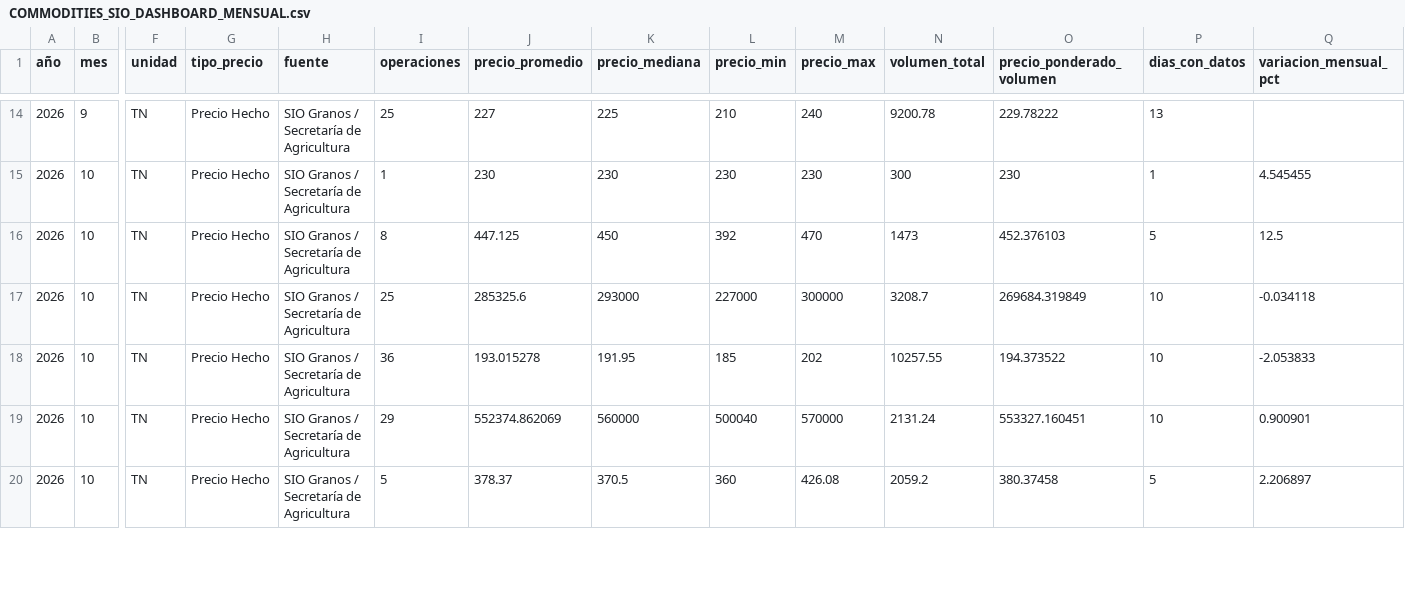
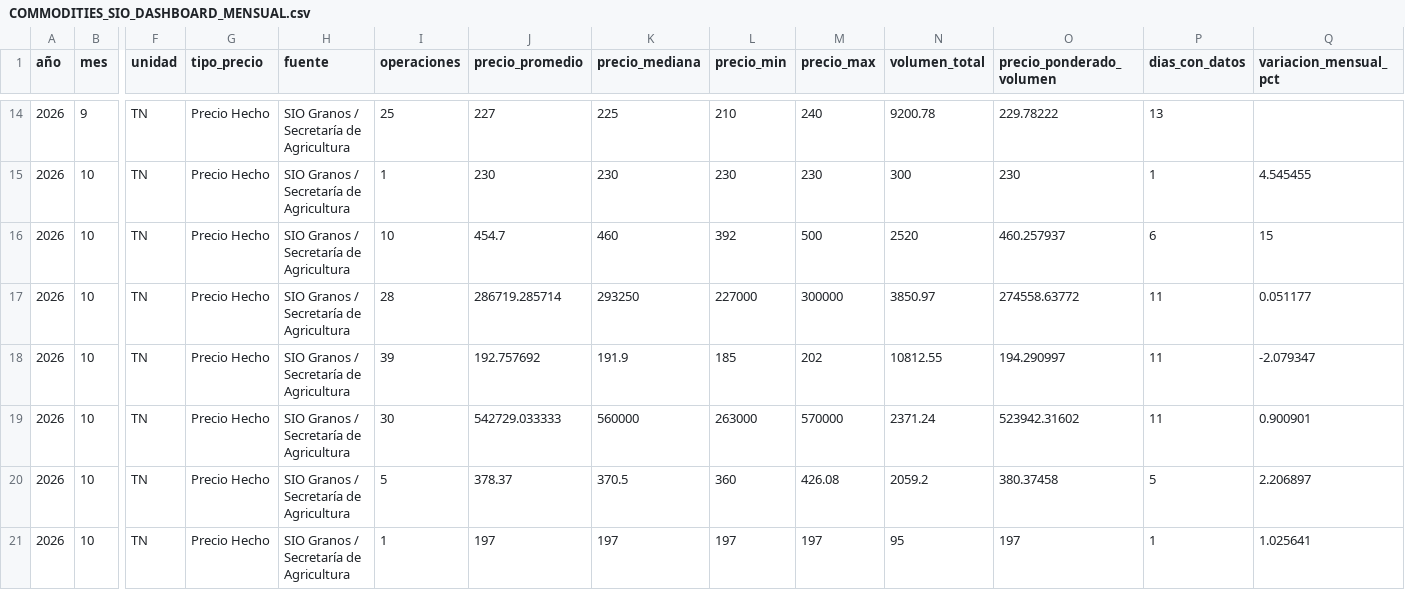
Before and after one commit to deaeconomiactes/Serie-Agricola, a CSV file: data/commodities_sio/dashboard/COMMODITIES_SIO_DASHBOARD_MENSUAL.csv, drawn as a sheet; only a part is shown, gaps mark what is left out; rows hold the shown columns only; the diff covers the shown part only; the diff names each change by its address in the sheet, - before the commit and + after, or states it on an @@ line.

```diff
--- a/data/commodities_sio/dashboard/COMMODITIES_SIO_DASHBOARD_MENSUAL.csv
+++ b/data/commodities_sio/dashboard/COMMODITIES_SIO_DASHBOARD_MENSUAL.csv
-I16 (operaciones): 8
+I16 (operaciones): 10
-J16 (precio_promedio): 447.125
+J16 (precio_promedio): 454.7
-K16 (precio_mediana): 450
+K16 (precio_mediana): 460
-M16 (precio_max): 470
+M16 (precio_max): 500
-N16 (volumen_total): 1473
+N16 (volumen_total): 2520
-O16 (precio_ponderado_volumen): 452.376103
+O16 (precio_ponderado_volumen): 460.257937
-P16 (dias_con_datos): 5
+P16 (dias_con_datos): 6
-Q16 (variacion_mensual_pct): 12.5
+Q16 (variacion_mensual_pct): 15
-I17 (operaciones): 25
+I17 (operaciones): 28
-J17 (precio_promedio): 285325.6
+J17 (precio_promedio): 286719.285714
-K17 (precio_mediana): 293000
+K17 (precio_mediana): 293250
-N17 (volumen_total): 3208.7
+N17 (volumen_total): 3850.97
-O17 (precio_ponderado_volumen): 269684.319849
+O17 (precio_ponderado_volumen): 274558.63772
-P17:P19 (dias_con_datos): 10
+P17:P19 (dias_con_datos): 11
-Q17 (variacion_mensual_pct): -0.034118
+Q17 (variacion_mensual_pct): 0.051177
-I18 (operaciones): 36
+I18 (operaciones): 39
-J18 (precio_promedio): 193.015278
+J18 (precio_promedio): 192.757692
-K18 (precio_mediana): 191.95
+K18 (precio_mediana): 191.9
-N18 (volumen_total): 10257.55
+N18 (volumen_total): 10812.55
-O18 (precio_ponderado_volumen): 194.373522
+O18 (precio_ponderado_volumen): 194.290997
-Q18 (variacion_mensual_pct): -2.053833
+Q18 (variacion_mensual_pct): -2.079347
-I19 (operaciones): 29
+I19 (operaciones): 30
-J19 (precio_promedio): 552374.862069
+J19 (precio_promedio): 542729.033333
-L19 (precio_min): 500040
+L19 (precio_min): 263000
-N19 (volumen_total): 2131.24
+N19 (volumen_total): 2371.24
-O19 (precio_ponderado_volumen): 553327.160451
+O19 (precio_ponderado_volumen): 523942.31602
+row 21: 2026 | 10 | TN | Precio Hecho | SIO Granos / Secretaría de Agricultura | 1 | 197 | 197 | 197 | 197 | 95 | 197 | 1 | 1.025641
```
Also changed, not shown: 15 edited cells elsewhere in this file, data/commodities_sio/dashboard/COMMODITIES_SIO_DASHBOARD_DIARIO.csv, data/commodities_sio/dashboard/COMMODITIES_SIO_DASHBOARD_RESUMEN.csv, 5 other files.
